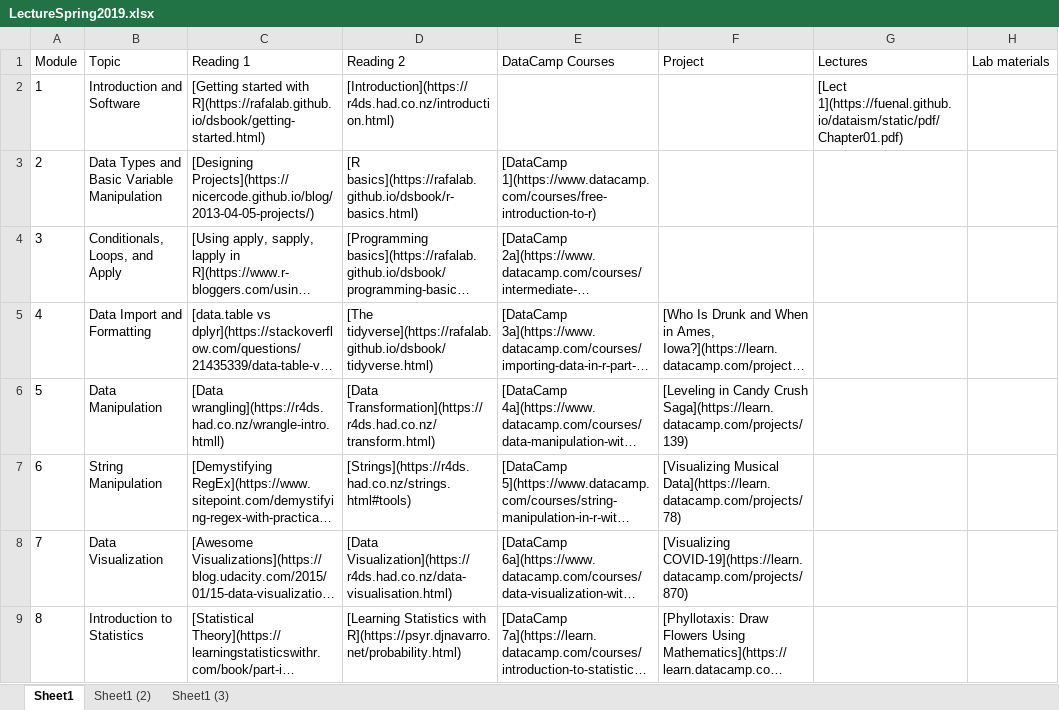
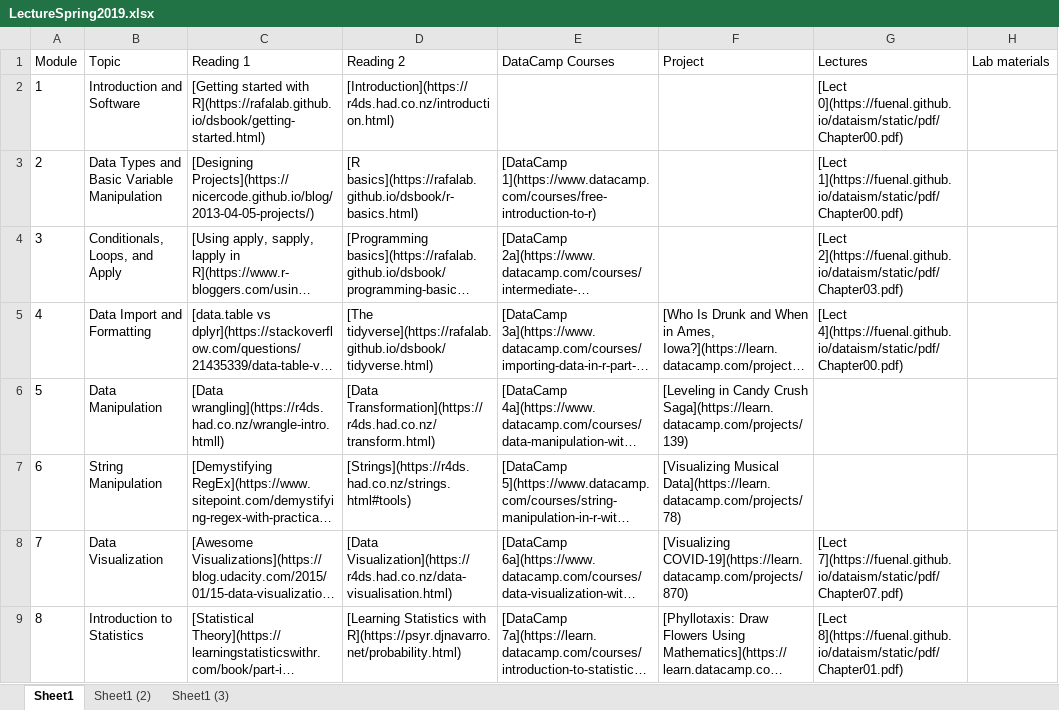
Before and after one commit to FUenal/dataism, an Excel workbook: LectureSpring2019.xlsx, sheet Sheet1, drawn as a sheet; only a part is shown; long unchanged cells end in …; values as stored, in another font and other column widths than the file's, no borders; the diff covers the shown part only; the diff names each change by its address in the sheet, - before the commit and + after, or states it on an @@ line.

```diff
--- a/LectureSpring2019.xlsx (sheet Sheet1)
+++ b/LectureSpring2019.xlsx (sheet Sheet1)
-G2 (Lectures): [Lect 1](https://fuenal.github.io/dataism/static/pdf/Chapter01.pdf)
+G2 (Lectures): [Lect 0](https://fuenal.github.io/dataism/static/pdf/Chapter00.pdf)
-G3 (Lectures): (empty)
+G3 (Lectures): [Lect 1](https://fuenal.github.io/dataism/static/pdf/Chapter00.pdf)
-G4 (Lectures): (empty)
+G4 (Lectures): [Lect 2](https://fuenal.github.io/dataism/static/pdf/Chapter03.pdf)
-G5 (Lectures): (empty)
+G5 (Lectures): [Lect 4](https://fuenal.github.io/dataism/static/pdf/Chapter00.pdf)
-G8 (Lectures): (empty)
+G8 (Lectures): [Lect 7](https://fuenal.github.io/dataism/static/pdf/Chapter07.pdf)
-G9 (Lectures): (empty)
+G9 (Lectures): [Lect 8](https://fuenal.github.io/dataism/static/pdf/Chapter01.pdf)
```
Also changed, not shown: 4 edited cells elsewhere in this sheet, docs/LectureSpring2019.xlsx, 58 other files.
